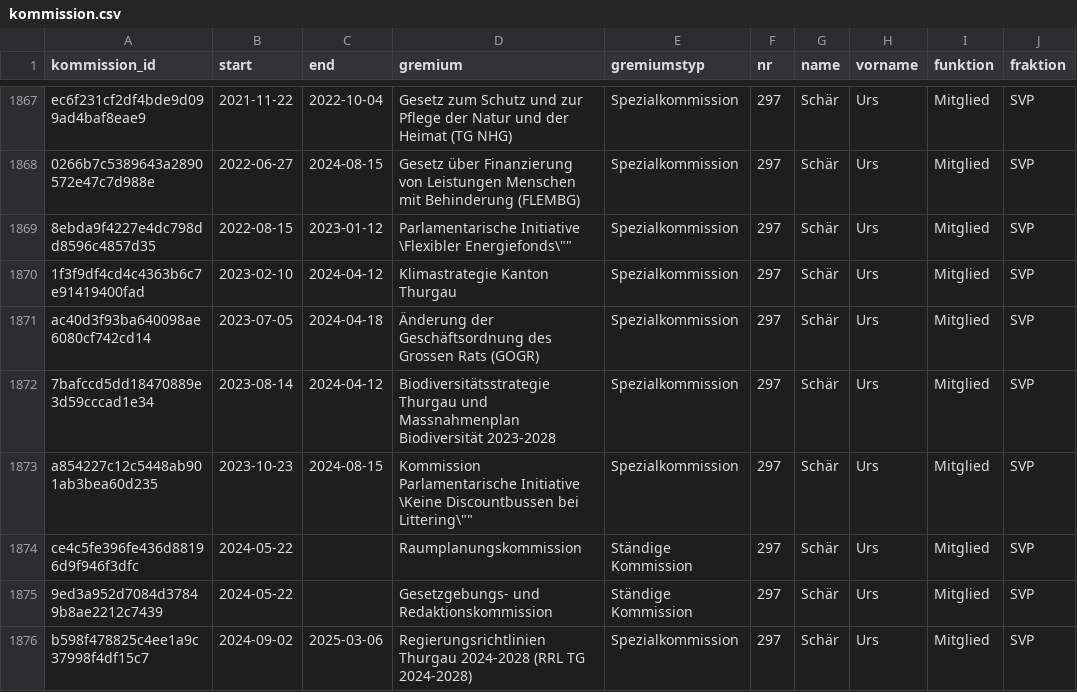
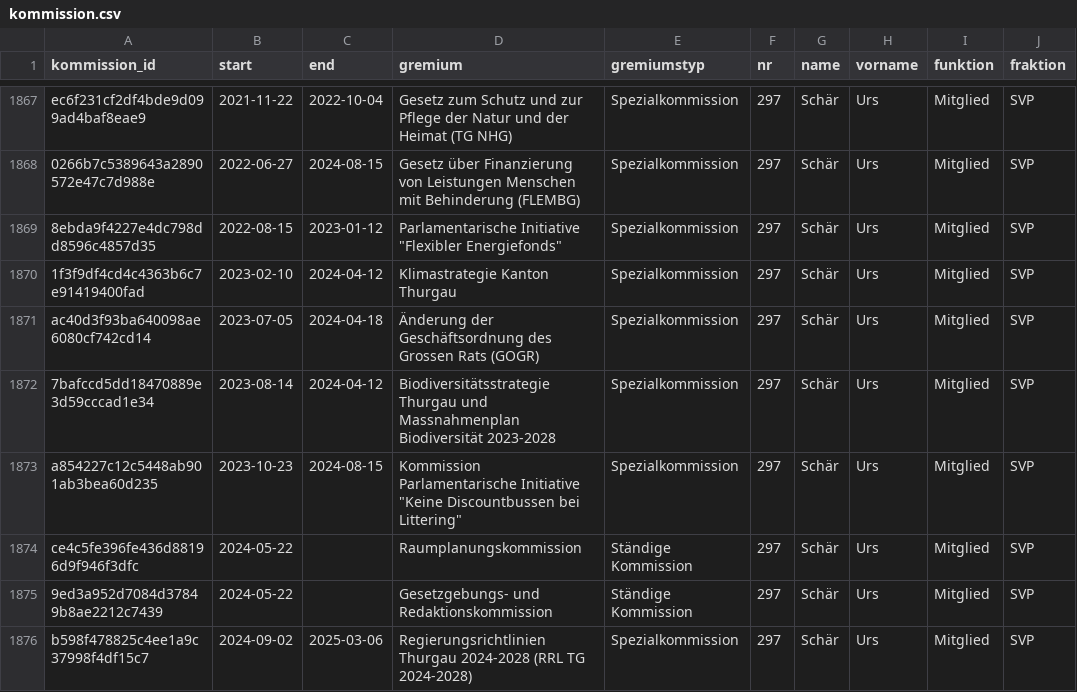
Before and after one commit to ogdtg/sitzungsprotokolle, a CSV file: data/kommission.csv, drawn as a sheet; only a part is shown, gaps mark what is left out; the diff covers the shown part only; the diff names each change by its address in the sheet, - before the commit and + after, or states it on an @@ line.

```diff
--- a/data/kommission.csv
+++ b/data/kommission.csv
-D1869 (gremium): Parlamentarische Initiative \Flexibler Energiefonds\""
+D1869 (gremium): Parlamentarische Initiative "Flexibler Energiefonds"
-D1873 (gremium): …Parlamentarische Initiative \Keine Discountbussen bei Littering\""
+D1873 (gremium): …Parlamentarische Initiative "Keine Discountbussen bei Littering"
```
Also changed, not shown: 101 edited cells elsewhere in this file, data/intver.csv, data/kommission2020.csv, 5 other files.
